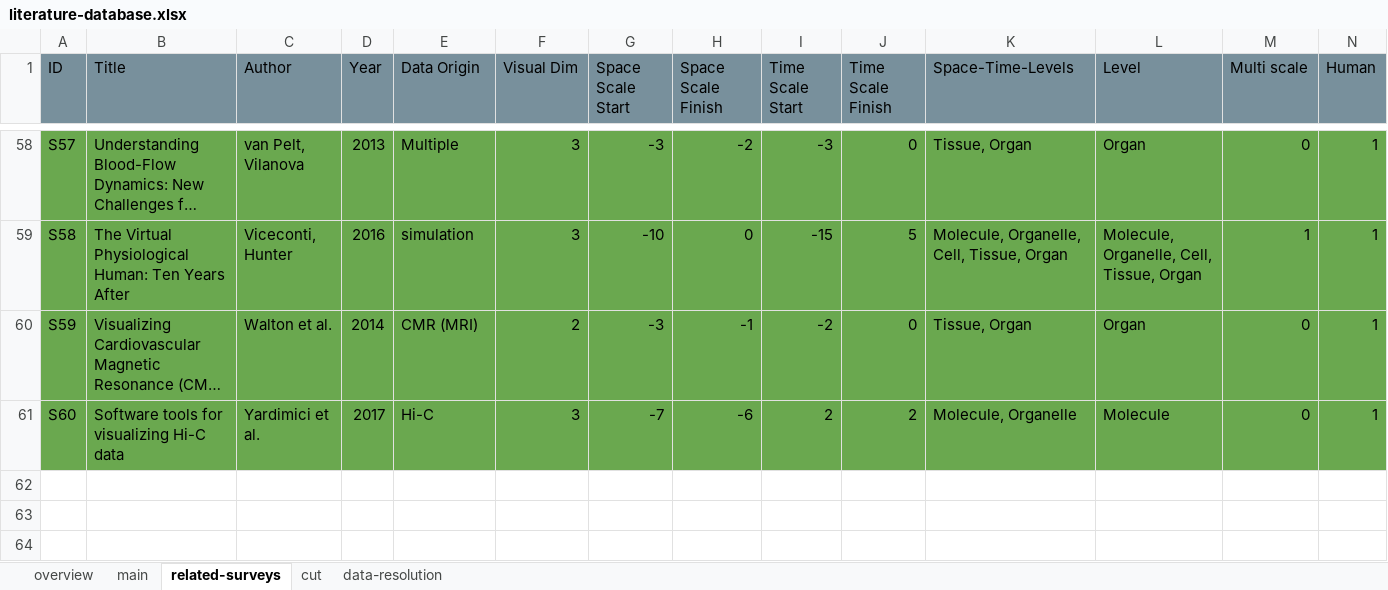
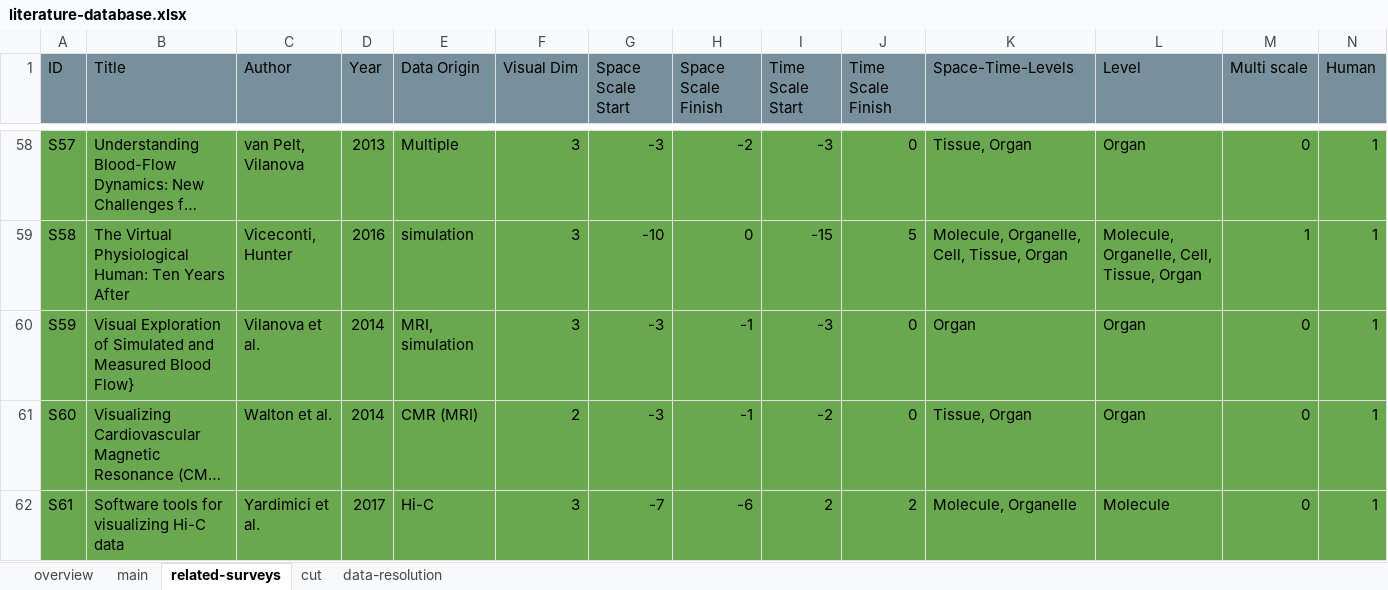
Before and after one commit to lauragarrison87/star.web, an Excel workbook: vis_tool/data/literature-database.xlsx, sheet related-surveys, drawn as a sheet; only a part is shown, gaps mark what is left out; long unchanged cells end in …; values as stored, in another font and other column widths than the file's, no borders; charts and pictures and conditional formats not drawn; addresses are those after the commit; rows hold the shown columns only; the diff names each change by its address in the sheet, - before the commit and + after, or states it on an @@ line.

Commit message:
update lit database - new survey blood flow

```diff
--- a/vis_tool/data/literature-database.xlsx (sheet related-surveys)
+++ b/vis_tool/data/literature-database.xlsx (sheet related-surveys)
+row 60: S59 | Visual Exploration of Simulated and Measured Blood Flow} | Vilanova et al. | 2014 | MRI, simulation | 3 | -3 | -1 | -3 | 0 | Organ | Organ | 0 | 1
-A61 (ID): S59
+A61 (ID): S60
-A62 (ID): S60
+A62 (ID): S61
```
Also changed, not shown: sheet overview, sheet main, formulas that keep their value, charts or pictures, 2 other files.
